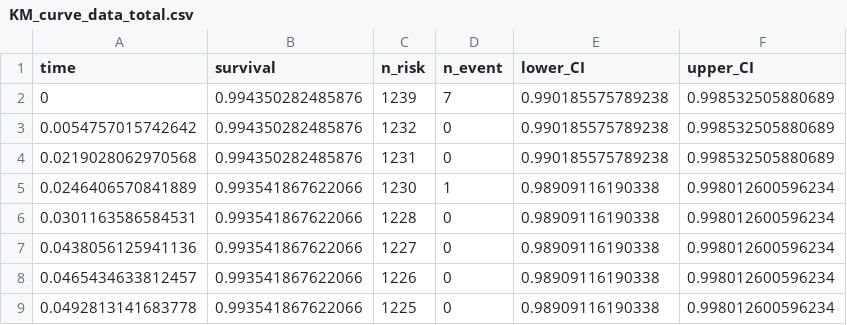
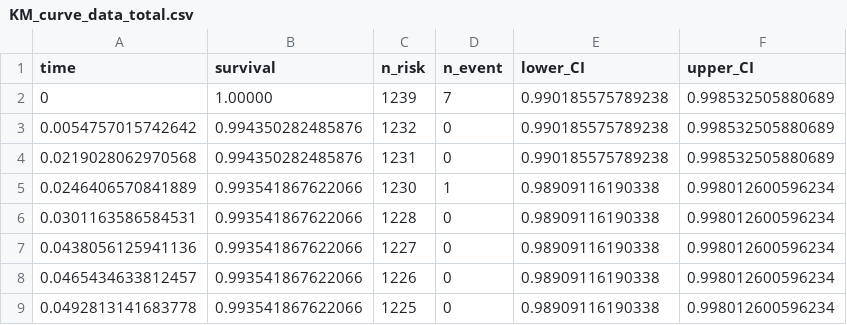
Before and after one commit to scan2030/SCAN-WP1-WP2-JS-Data-Visualization, a CSV file: SCAN-CD/KM_curve_data_total.csv, drawn as a sheet; only a part is shown.

```diff
--- a/SCAN-CD/KM_curve_data_total.csv
+++ b/SCAN-CD/KM_curve_data_total.csv
@@ -1,3 +1,3 @@
 "time","survival","n_risk","n_event","lower_CI","upper_CI"
-0,0.994350282485876,1239,7,0.990185575789238,0.998532505880689
+0,1.00000,1239,7,0.990185575789238,0.998532505880689
 0.0054757015742642,0.994350282485876,1232,0,0.990185575789238,0.998532505880689
```
Also changed, not shown: SCAN-CD/KM_curve_data_by_Sex.csv, SCAN-MDD/KM_curve_data_by_Sex.csv, 6 other files.
